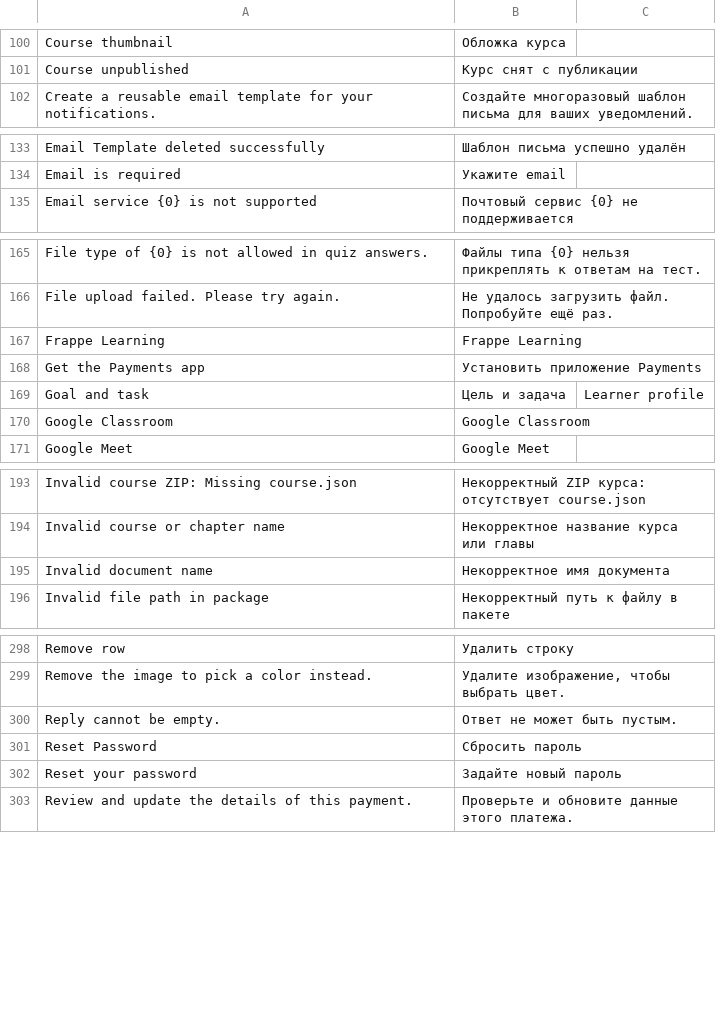
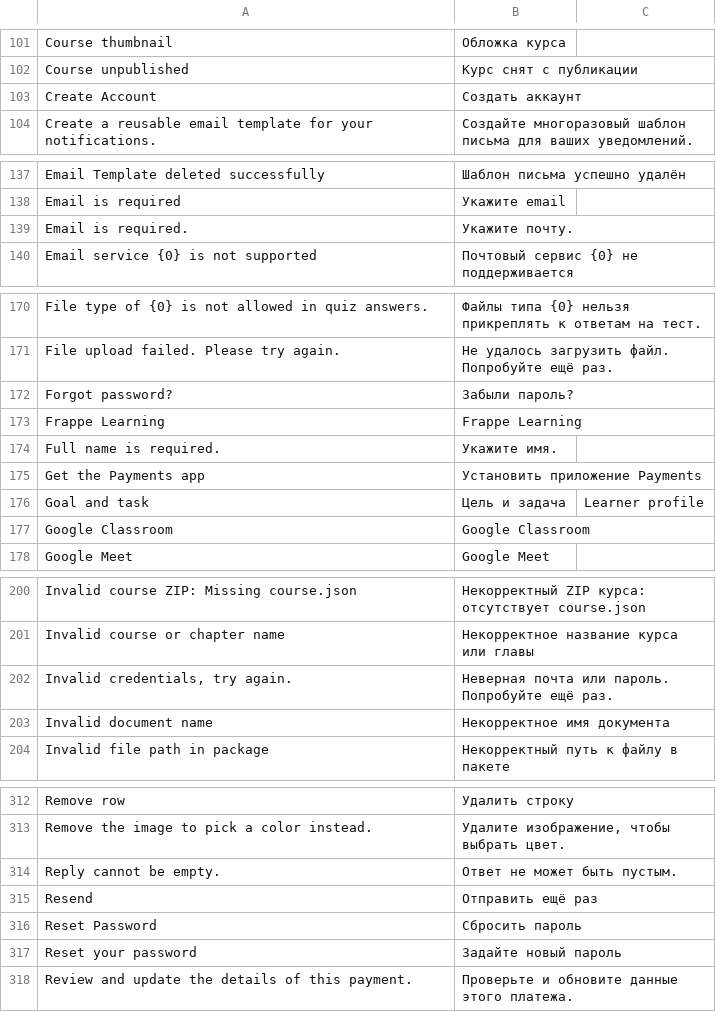
Before and after one commit to lms-high-time/learning-app, a CSV file: lms_frappe_app/translations/ru.csv, drawn as a sheet; only a part is shown, gaps mark what is left out; the diff covers the shown part only; the diff names each change by its address in the sheet, - before the commit and + after, or states it on an @@ line.

```diff
--- a/lms_frappe_app/translations/ru.csv
+++ b/lms_frappe_app/translations/ru.csv
+row 103: Create Account | Создать аккаунт
+row 139: Email is required. | Укажите почту.
+row 172: Forgot password? | Забыли пароль?
+row 174: Full name is required. | Укажите имя.
+row 202: Invalid credentials, try again. | Неверная почта или пароль. Попробуйте ещё раз.
+row 315: Resend | Отправить ещё раз
```
Also changed, not shown: 14 added rows elsewhere in this file, 1 other file.
